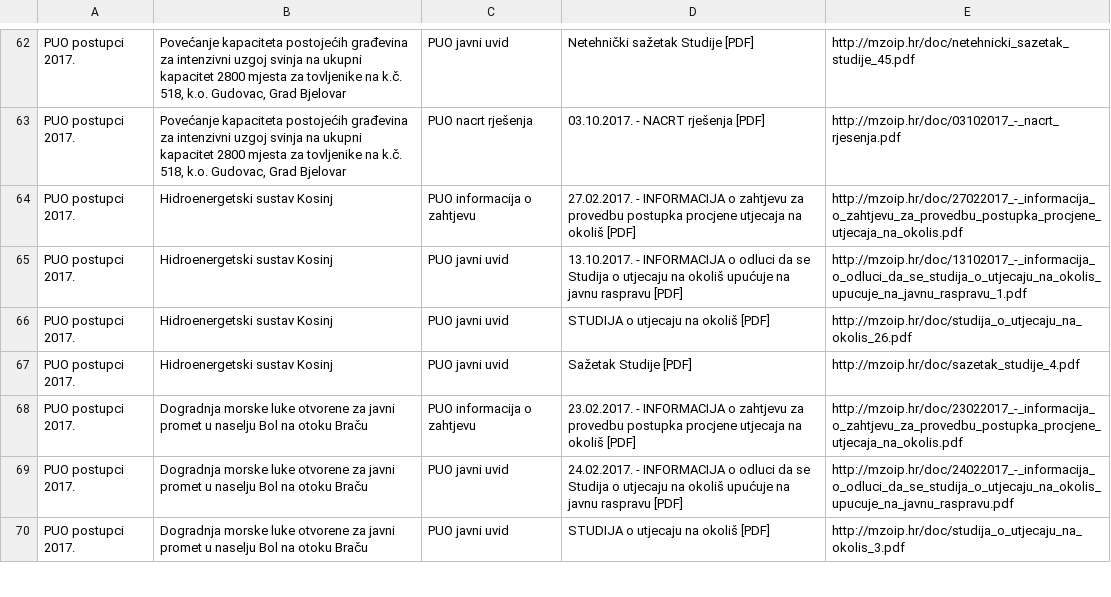
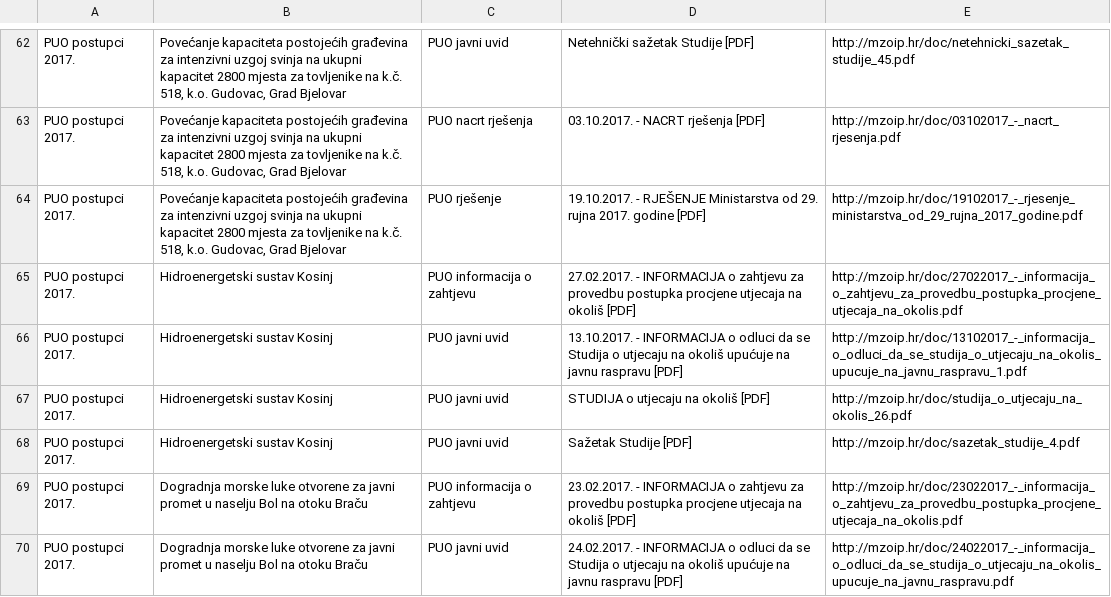
Before and after one commit to udruga-biom/puo-arhiva, a TSV file: puo.tsv, drawn as a sheet; only a part is shown, gaps mark what is left out; the shorter side is filled out with more unchanged rows.

Commit message:
2017-10-19

```diff
--- a/puo.tsv
+++ b/puo.tsv
@@ -63,2 +63,3 @@ PUO postupci 2017.	Povećanje kapaciteta postojećih građevina za intenzivni uz
 PUO postupci 2017.	Povećanje kapaciteta postojećih građevina za intenzivni uzgoj svinja na ukupni kapacitet 2800 mjesta za tovljenike na k.č. 518, k.o. Gudovac, Grad Bjelovar	PUO nacrt rješenja	03.10.2017. - NACRT rješenja [PDF]	http://mzoip.hr/doc/03102017_-_nacrt_rjesenja.pdf
+PUO postupci 2017.	Povećanje kapaciteta postojećih građevina za intenzivni uzgoj svinja na ukupni kapacitet 2800 mjesta za tovljenike na k.č. 518, k.o. Gudovac, Grad Bjelovar	PUO rješenje	19.10.2017. - RJEŠENJE Ministarstva od 29. rujna 2017. godine [PDF]	http://mzoip.hr/doc/19102017_-_rjesenje_ministarstva_od_29_rujna_2017_godine.pdf
 PUO postupci 2017.	Hidroenergetski sustav Kosinj	PUO informacija o zahtjevu	27.02.2017. - INFORMACIJA o zahtjevu za provedbu postupka procjene utjecaja na okoliš [PDF]	http://mzoip.hr/doc/27022017_-_informacija_o_zahtjevu_za_provedbu_postupka_procjene_utjecaja_na_okolis.pdf
```
